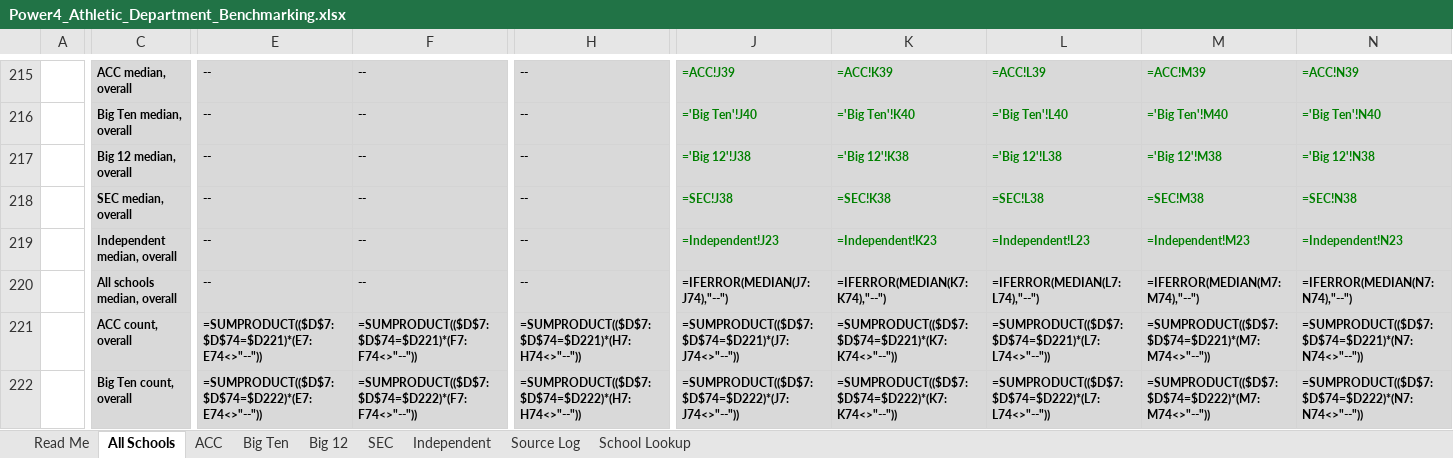
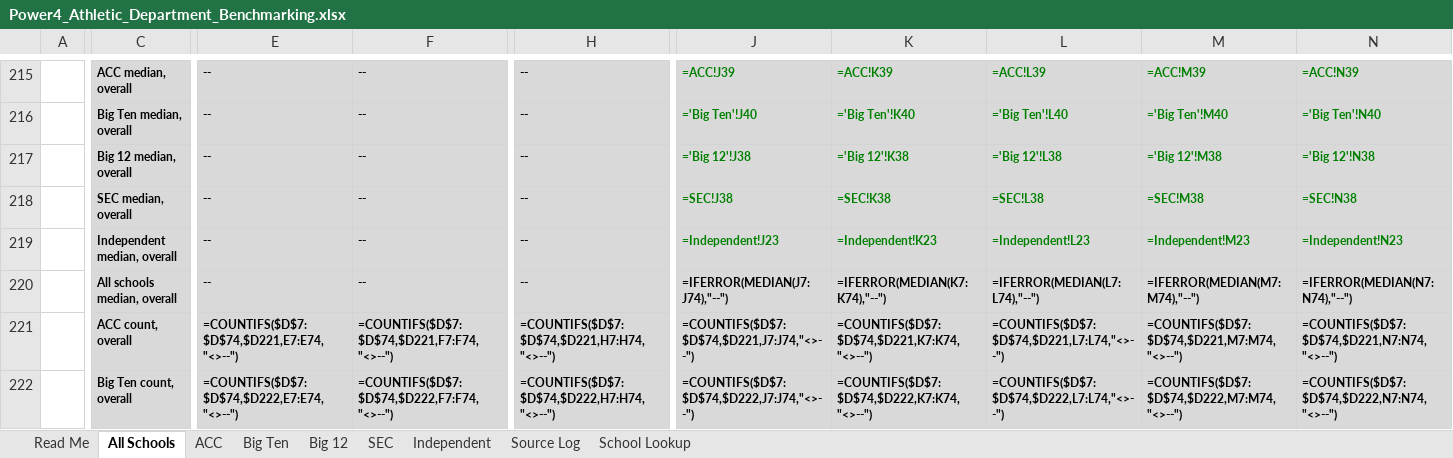
Before and after one commit to wondimagegndawit/sportsnews, an Excel workbook: benchmarking/Power4_Athletic_Department_Benchmarking.xlsx, sheet All Schools, drawn as a sheet; only a part is shown, gaps mark what is left out; values as stored, in another font and other column widths than the file's, no borders; formulas are shown in place of their values; the diff covers the shown part only; the diff names each change by its address in the sheet, - before the commit and + after, or states it on an @@ line.

```diff
--- a/benchmarking/Power4_Athletic_Department_Benchmarking.xlsx (sheet All Schools)
+++ b/benchmarking/Power4_Athletic_Department_Benchmarking.xlsx (sheet All Schools)
-E221: =SUMPRODUCT(($D$7:$D$74=$D221)*(E7:E74<>"--"))
+E221: =COUNTIFS($D$7:$D$74,$D221,E7:E74,"<>--")
-F221: =SUMPRODUCT(($D$7:$D$74=$D221)*(F7:F74<>"--"))
+F221: =COUNTIFS($D$7:$D$74,$D221,F7:F74,"<>--")
-H221: =SUMPRODUCT(($D$7:$D$74=$D221)*(H7:H74<>"--"))
+H221: =COUNTIFS($D$7:$D$74,$D221,H7:H74,"<>--")
-J221: =SUMPRODUCT(($D$7:$D$74=$D221)*(J7:J74<>"--"))
+J221: =COUNTIFS($D$7:$D$74,$D221,J7:J74,"<>--")
-K221: =SUMPRODUCT(($D$7:$D$74=$D221)*(K7:K74<>"--"))
+K221: =COUNTIFS($D$7:$D$74,$D221,K7:K74,"<>--")
-L221: =SUMPRODUCT(($D$7:$D$74=$D221)*(L7:L74<>"--"))
+L221: =COUNTIFS($D$7:$D$74,$D221,L7:L74,"<>--")
-M221: =SUMPRODUCT(($D$7:$D$74=$D221)*(M7:M74<>"--"))
+M221: =COUNTIFS($D$7:$D$74,$D221,M7:M74,"<>--")
-N221: =SUMPRODUCT(($D$7:$D$74=$D221)*(N7:N74<>"--"))
+N221: =COUNTIFS($D$7:$D$74,$D221,N7:N74,"<>--")
-E222: =SUMPRODUCT(($D$7:$D$74=$D222)*(E7:E74<>"--"))
+E222: =COUNTIFS($D$7:$D$74,$D222,E7:E74,"<>--")
-F222: =SUMPRODUCT(($D$7:$D$74=$D222)*(F7:F74<>"--"))
+F222: =COUNTIFS($D$7:$D$74,$D222,F7:F74,"<>--")
-H222: =SUMPRODUCT(($D$7:$D$74=$D222)*(H7:H74<>"--"))
+H222: =COUNTIFS($D$7:$D$74,$D222,H7:H74,"<>--")
-J222: =SUMPRODUCT(($D$7:$D$74=$D222)*(J7:J74<>"--"))
+J222: =COUNTIFS($D$7:$D$74,$D222,J7:J74,"<>--")
-K222: =SUMPRODUCT(($D$7:$D$74=$D222)*(K7:K74<>"--"))
+K222: =COUNTIFS($D$7:$D$74,$D222,K7:K74,"<>--")
-L222: =SUMPRODUCT(($D$7:$D$74=$D222)*(L7:L74<>"--"))
+L222: =COUNTIFS($D$7:$D$74,$D222,L7:L74,"<>--")
-M222: =SUMPRODUCT(($D$7:$D$74=$D222)*(M7:M74<>"--"))
+M222: =COUNTIFS($D$7:$D$74,$D222,M7:M74,"<>--")
-N222: =SUMPRODUCT(($D$7:$D$74=$D222)*(N7:N74<>"--"))
+N222: =COUNTIFS($D$7:$D$74,$D222,N7:N74,"<>--")
```
Also changed, not shown: 1454 edited cells elsewhere in this sheet, sheet Independent, sheet SEC, sheet Big 12, sheet ACC, sheet Big Ten, 1 other file.
